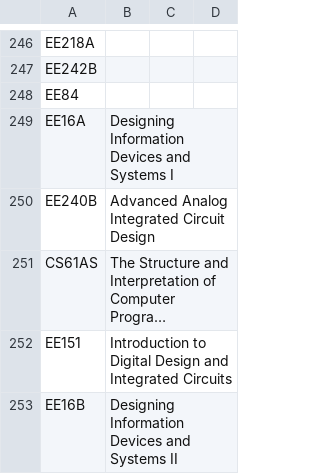
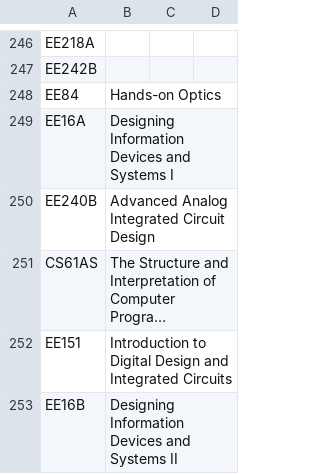
Before and after one commit to saasbook/CS169_Great_Course_Guide, a CSV file: newFile2.csv, drawn as a sheet; only a part is shown, gaps mark what is left out; long unchanged cells end in ….

Commit message:
working

```diff
--- a/newFile2.csv
+++ b/newFile2.csv
@@ -247,3 +247,3 @@ EE218A,
 EE242B,
-EE84,
+EE84,Hands-on Optics
 EE16A,Designing Information Devices and Systems I
```
